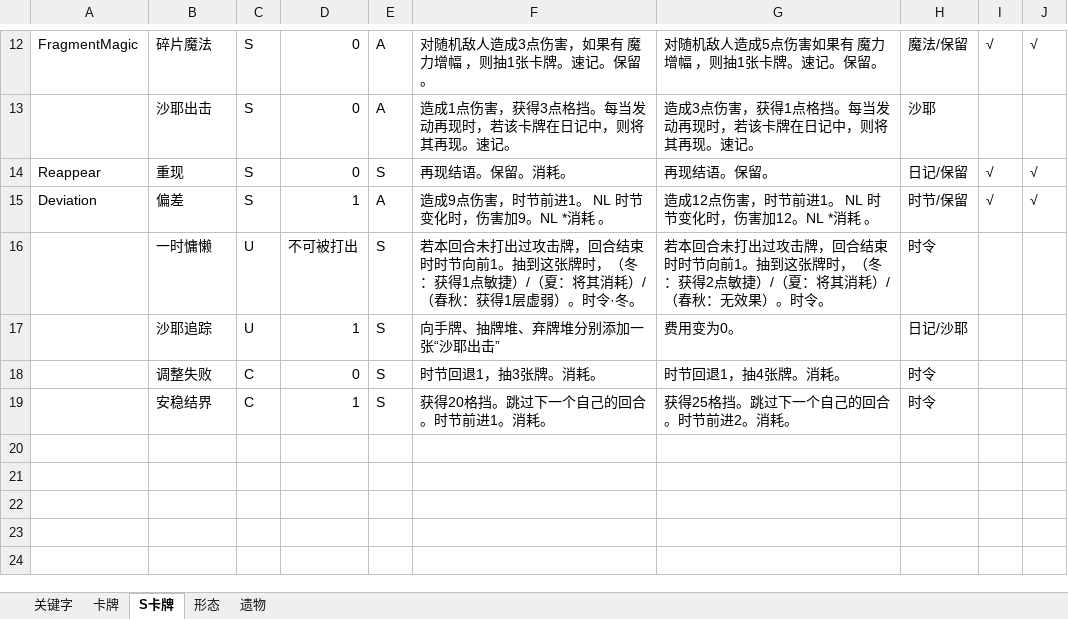
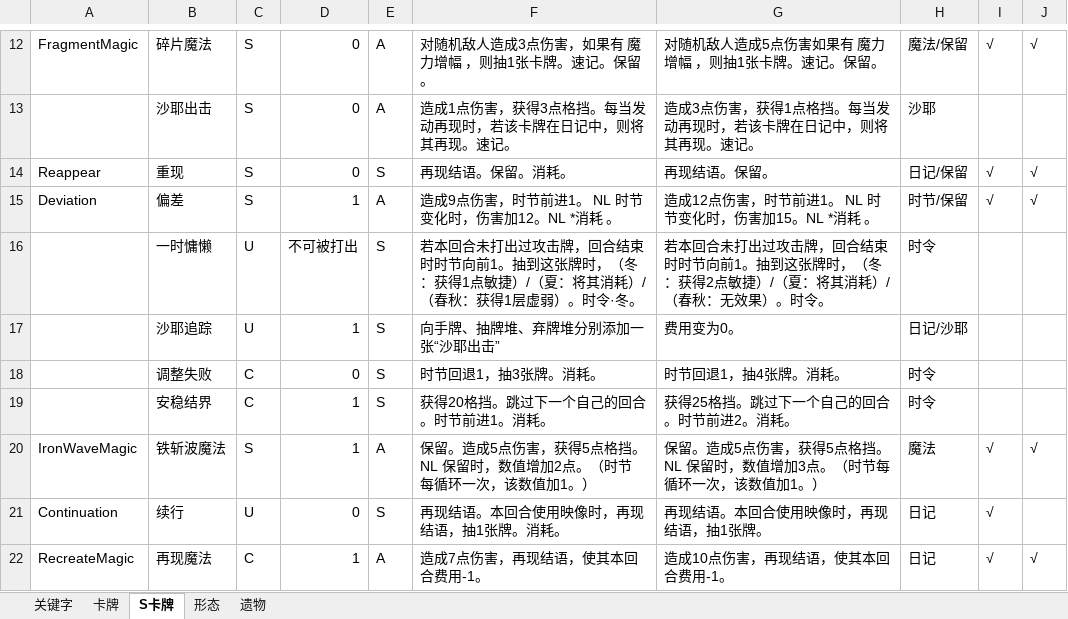
Before and after one commit to fe11n/ElainaInSpire, an Excel workbook: Elaina.xlsx, sheet S卡牌, drawn as a sheet; only a part is shown, gaps mark what is left out; values as stored, in another font and other column widths than the file's, no borders; the diff names each change by its address in the sheet, - before the commit and + after, or states it on an @@ line.

```diff
--- a/Elaina.xlsx (sheet S卡牌)
+++ b/Elaina.xlsx (sheet S卡牌)
-F15: 造成9点伤害，时节前进1。 NL 时节变化时，伤害加9。NL *消耗 。
+F15: 造成9点伤害，时节前进1。 NL 时节变化时，伤害加12。NL *消耗 。
-G15: 造成12点伤害，时节前进1。 NL 时节变化时，伤害加12。NL *消耗 。
+G15: 造成12点伤害，时节前进1。 NL 时节变化时，伤害加15。NL *消耗 。
+row 20: IronWaveMagic | 铁斩波魔法 | S | 1 | A | 保留。造成5点伤害，获得5点格挡。 NL 保留时，数值增加2点。（时节 每循环一次，该数值加1。） | 保留。造成5点伤害，获得5点格挡。 NL 保留时，数值增加3点。（时节每循环一次，该数值加1。） | 魔法 | √ | √
+row 21: Continuation | 续行 | U | 0 | S | 再现结语。本回合使用映像时，再现结语，抽1张牌。消耗。 | 再现结语。本回合使用映像时，再现结语，抽1张牌。 | 日记 | √
+row 22: RecreateMagic | 再现魔法 | C | 1 | A | 造成7点伤害，再现结语，使其本回合费用-1。 | 造成10点伤害，再现结语，使其本回合费用-1。 | 日记 | √ | √
```
Also changed, not shown: sheet 卡牌, 17 other files.
